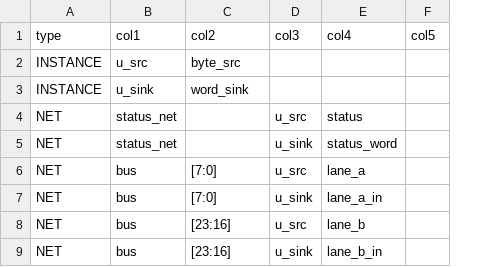
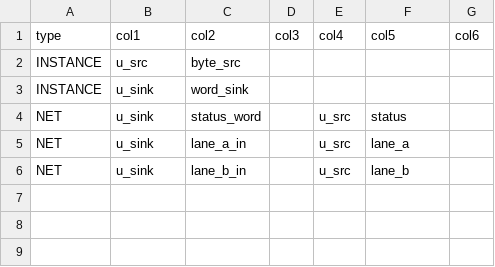
Before and after one commit to masktwo3/GitTmp, a CSV file: examples/width_mismatch/connections.csv, drawn as a sheet; removed rows and columns are numbered as before the commit, all else as after; the diff names each change by its address in the sheet, - before the commit and + after, or states it on an @@ line.

```diff
--- a/examples/width_mismatch/connections.csv
+++ b/examples/width_mismatch/connections.csv
+column D, row 1: col3
-column F, row 1: col5
+column G, row 1: col6
-E1: col3
+E1: col4
-F1: col4
+F1: col5
-B4: status_net
+B4: u_sink
-C4: (empty)
+C4: status_word
-row 5: NET | status_net |  | u_sink | status_word
-B5: bus
+B5: u_sink
-C5: [7:0]
+C5: lane_a_in
-row 7: NET | bus | [7:0] | u_sink | lane_a_in
-B6: bus
+B6: u_sink
-C6: [23:16]
+C6: lane_b_in
-row 9: NET | bus | [23:16] | u_sink | lane_b_in
```
Also changed, not shown: examples/connection_report.csv, examples/connections.csv, 15 other files.
